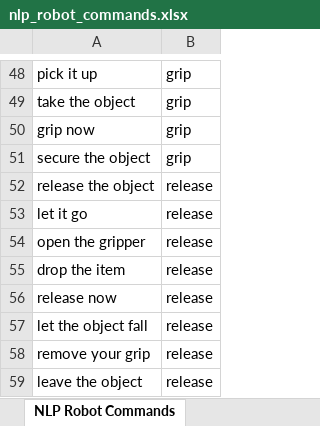
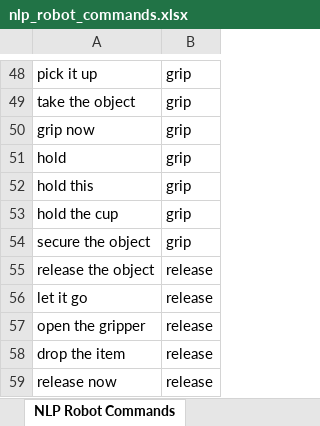
Before and after one commit to E-Lab-grad-project/E-Lab, an Excel workbook: nlp_robot_commands.xlsx, sheet NLP Robot Commands, drawn as a sheet; only a part is shown, gaps mark what is left out; the shorter side is filled out with more unchanged rows; values as stored, in another font and other column widths than the file's, no borders; the diff names each change by its address in the sheet, - before the commit and + after, or states it on an @@ line.

```diff
--- a/nlp_robot_commands.xlsx (sheet NLP Robot Commands)
+++ b/nlp_robot_commands.xlsx (sheet NLP Robot Commands)
+row 51: hold | grip
+row 52: hold this | grip
+row 53: hold the cup | grip
```
Also changed, not shown: 3 other files.
